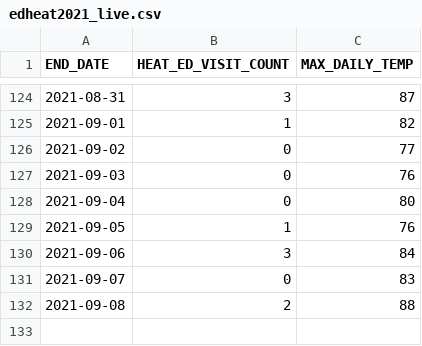
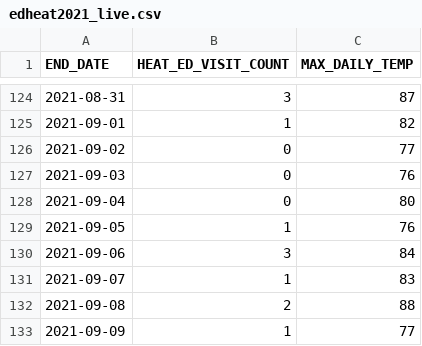
Before and after one commit to nychealth/heat-syndrome-data, a CSV file: edheat2021_live.csv, drawn as a sheet; only a part is shown, gaps mark what is left out.

Commit message:
Regular auto-commit

```diff
--- a/edheat2021_live.csv
+++ b/edheat2021_live.csv
@@ -130,3 +130,4 @@
 2021-09-06,3,84
-2021-09-07,0,83
+2021-09-07,1,83
 2021-09-08,2,88
+2021-09-09,1,77
```
